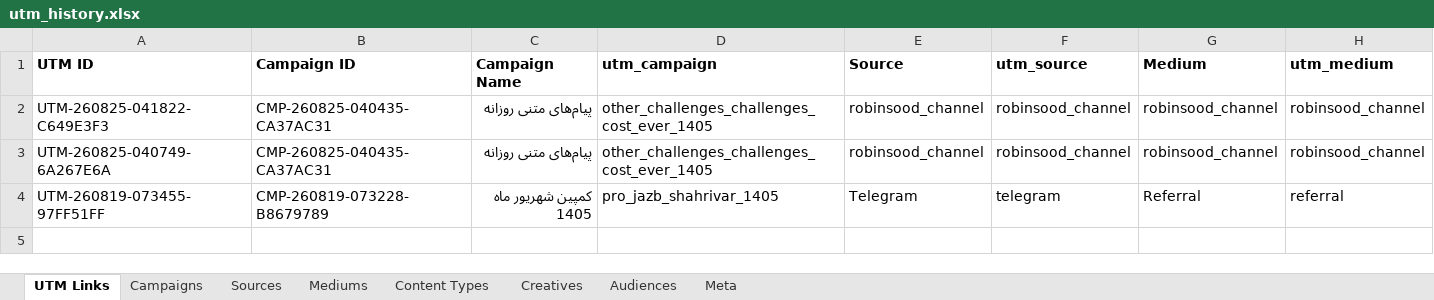
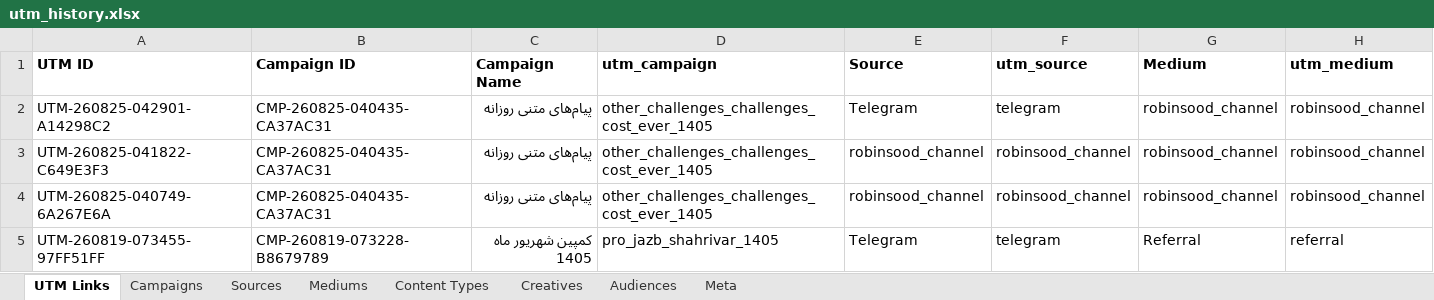
Before and after one commit to omidmoghiseh80-cell/robinsood-utm-manager1, an Excel workbook: exports/utm_history.xlsx, sheet UTM Links, drawn as a sheet; only a part is shown; values as stored, in another font and other column widths than the file's, no borders; rows hold the shown columns only; the diff names each change by its address in the sheet, - before the commit and + after, or states it on an @@ line.

```diff
--- a/exports/utm_history.xlsx (sheet UTM Links)
+++ b/exports/utm_history.xlsx (sheet UTM Links)
+row 2: UTM-260825-042901-A14298C2 | CMP-260825-040435-CA37AC31 | پیام‌های متنی روزانه | other_challenges_challenges_cost_ever_1405 | Telegram | telegram | robinsood_channel | robinsood_channel
```
Also changed, not shown: sheet Meta, 1 other file.
